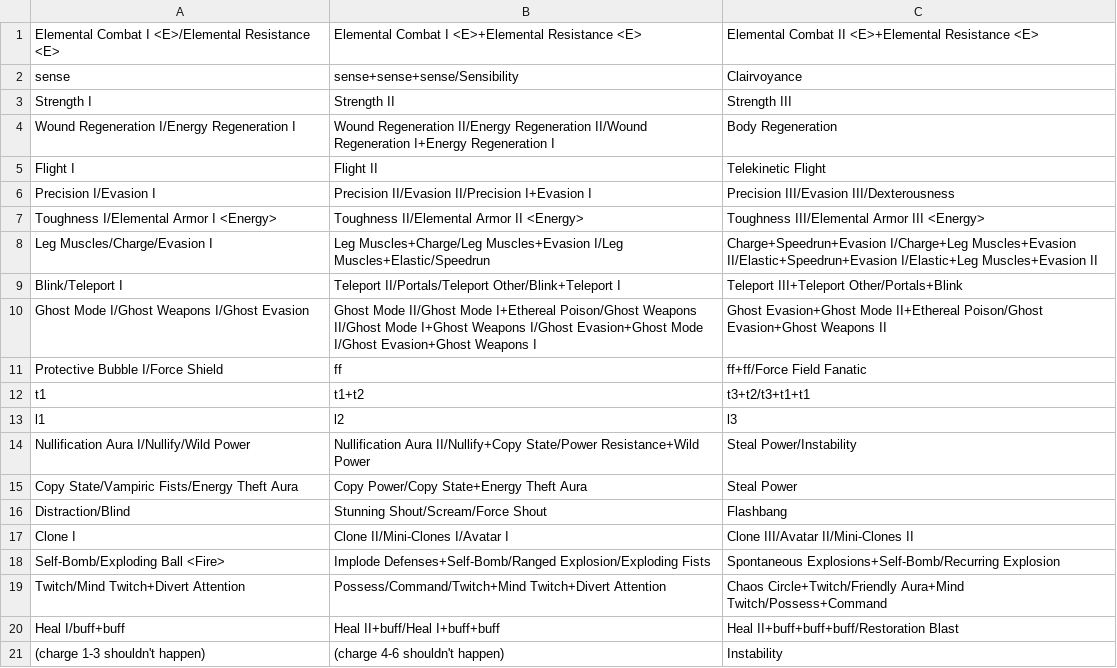
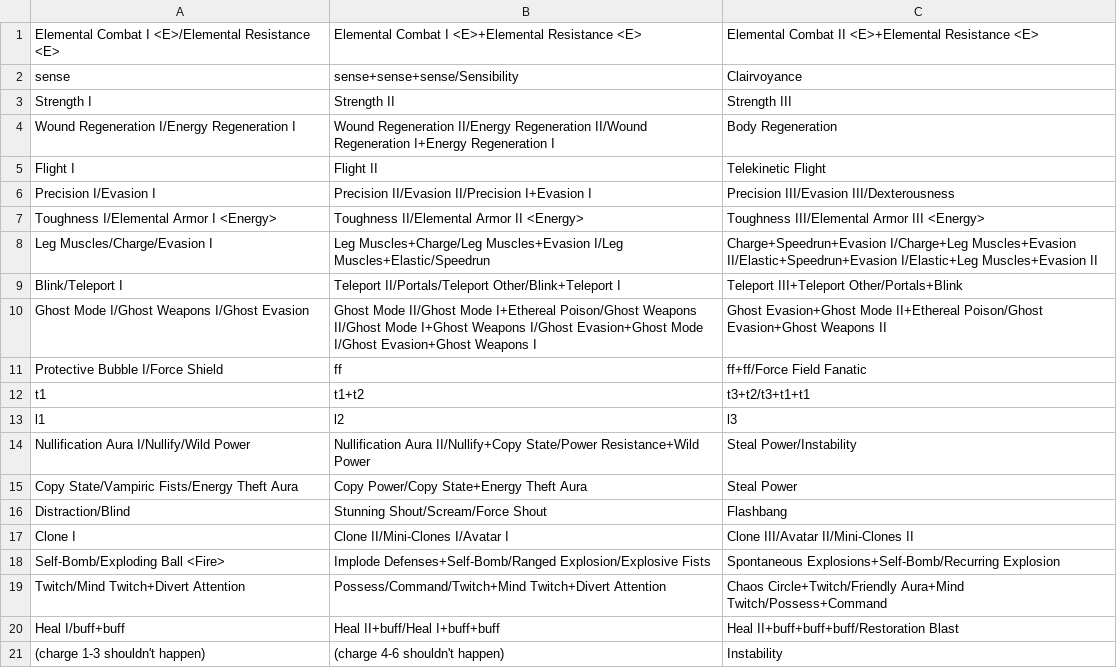
Before and after one commit to shemetz/Worm-Prototype, a CSV file: src/mainClasses/standalones.csv, drawn as a sheet.

```diff
--- a/src/mainClasses/standalones.csv
+++ b/src/mainClasses/standalones.csv
@@ -17,3 +17,3 @@ Distraction/Blind,Stunning Shout/Scream/Force Shout,Flashbang
 Clone I,Clone II/Mini-Clones I/Avatar I,Clone III/Avatar II/Mini-Clones II
-Self-Bomb/Exploding Ball <Fire>,Implode Defenses+Self-Bomb/Ranged Explosion/Exploding Fists,Spontaneous Explosions+Self-Bomb/Recurring Explosion
+Self-Bomb/Exploding Ball <Fire>,Implode Defenses+Self-Bomb/Ranged Explosion/Explosive Fists,Spontaneous Explosions+Self-Bomb/Recurring Explosion
 Twitch/Mind Twitch+Divert Attention,Possess/Command/Twitch+Mind Twitch+Divert Attention,Chaos Circle+Twitch/Friendly Aura+Mind Twitch/Possess+Command
```
Also changed, not shown: src/mainClasses/combinations.csv, 3 other files.
